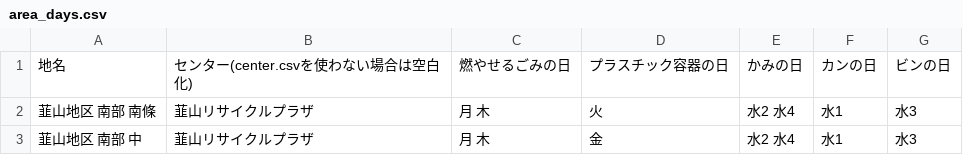
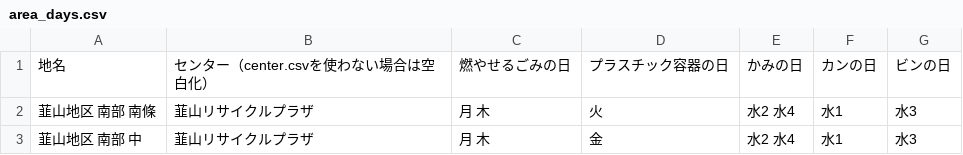
Before and after one commit to izunokuni-hai/izunokuni.5374, a CSV file: data/area_days.csv, drawn as a sheet; only a part is shown.

Commit message:
Update area_fays.csv

```diff
--- a/data/area_days.csv
+++ b/data/area_days.csv
@@ -1,2 +1,2 @@
-地名,センター(center.csvを使わない場合は空白化),燃やせるごみの日,プラスチック容器の日,かみの日,カンの日,ビンの日
+地名,センター（center.csvを使わない場合は空白化）,燃やせるごみの日,プラスチック容器の日,かみの日,カンの日,ビンの日
 韮山地区 南部 南條,韮山リサイクルプラザ,月 木,火,水2 水4,水1,水3
```
